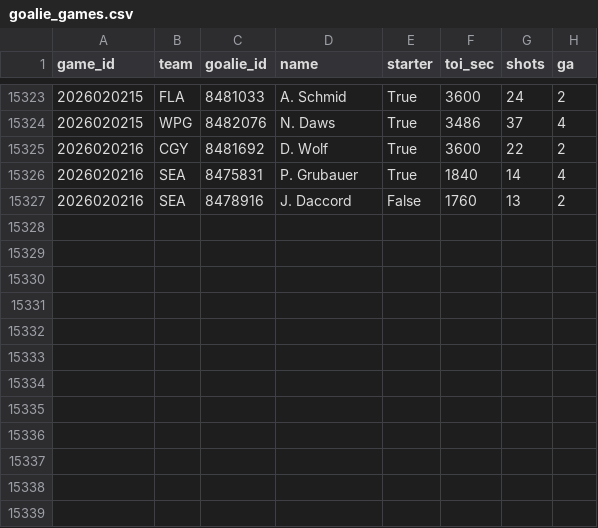
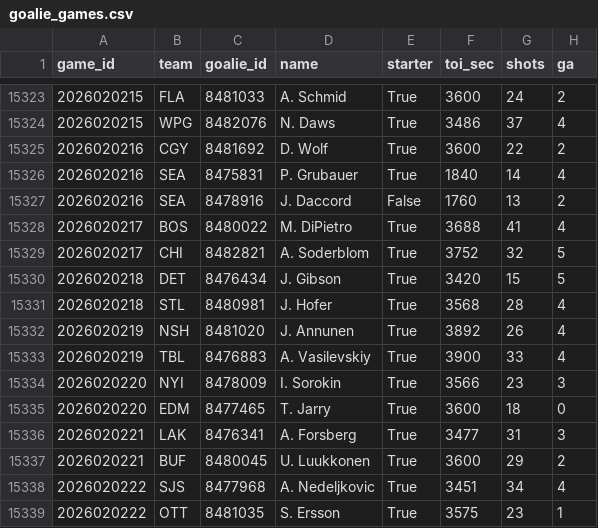
Before and after one commit to 88jackcarr/NHL-odds-betting, a CSV file: data/goalie_games.csv, drawn as a sheet; only a part is shown, gaps mark what is left out; the diff names each change by its address in the sheet, - before the commit and + after, or states it on an @@ line.

```diff
--- a/data/goalie_games.csv
+++ b/data/goalie_games.csv
+row 15328: 2026020217 | BOS | 8480022 | M. DiPietro | True | 3688 | 41 | 4
+row 15329: 2026020217 | CHI | 8482821 | A. Soderblom | True | 3752 | 32 | 5
+row 15330: 2026020218 | DET | 8476434 | J. Gibson | True | 3420 | 15 | 5
+row 15331: 2026020218 | STL | 8480981 | J. Hofer | True | 3568 | 28 | 4
+row 15332: 2026020219 | NSH | 8481020 | J. Annunen | True | 3892 | 26 | 4
+row 15333: 2026020219 | TBL | 8476883 | A. Vasilevskiy | True | 3900 | 33 | 4
+row 15334: 2026020220 | NYI | 8478009 | I. Sorokin | True | 3566 | 23 | 3
+row 15335: 2026020220 | EDM | 8477465 | T. Jarry | True | 3600 | 18 | 0
+row 15336: 2026020221 | LAK | 8476341 | A. Forsberg | True | 3477 | 31 | 3
+row 15337: 2026020221 | BUF | 8480045 | U. Luukkonen | True | 3600 | 29 | 2
+row 15338: 2026020222 | SJS | 8477968 | A. Nedeljkovic | True | 3451 | 34 | 4
+row 15339: 2026020222 | OTT | 8481035 | S. Ersson | True | 3575 | 23 | 1
```
Also changed, not shown: data/games.csv, data/predictions.csv, 1 other file.
